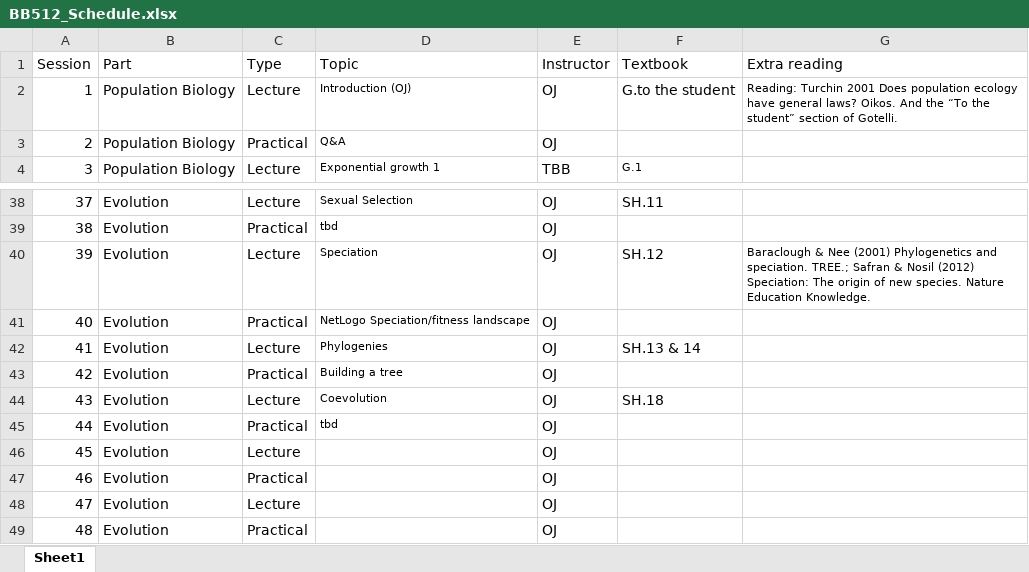
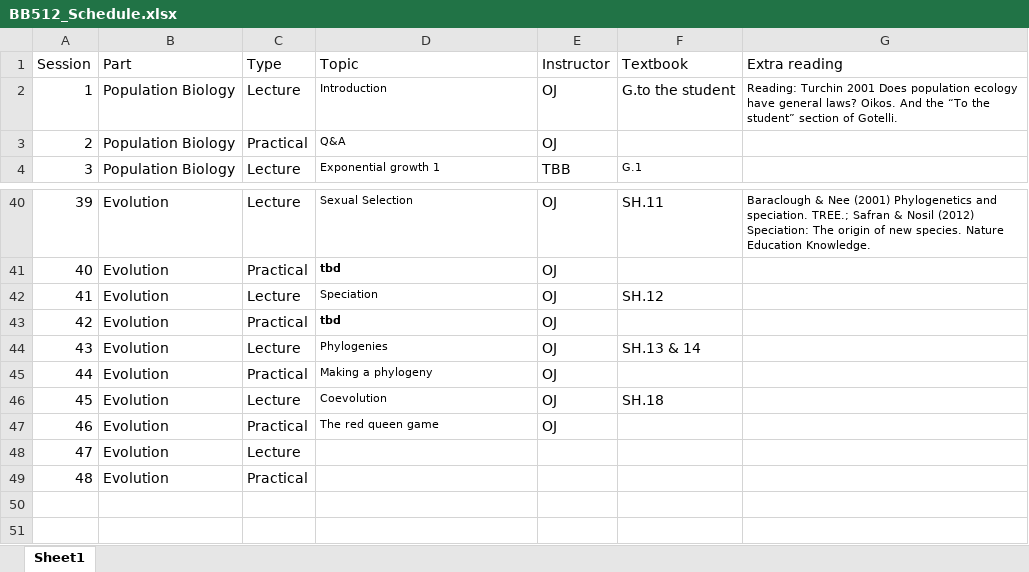
Before and after one commit to jonesor/BB512_Book, an Excel workbook: BB512_Schedule.xlsx, sheet Sheet1, drawn as a sheet; only a part is shown, gaps mark what is left out; values as stored, in another font and other column widths than the file's, no borders; removed rows and columns are numbered as before the commit, all else as after; the diff covers the shown part only; the diff names each change by its address in the sheet, - before the commit and + after, or states it on an @@ line.

```diff
--- a/BB512_Schedule.xlsx (sheet Sheet1)
+++ b/BB512_Schedule.xlsx (sheet Sheet1)
-D2 (Topic): Introduction (OJ)
+D2 (Topic): Introduction
@@ column A (Session) renumbered between rows 16 and 49 @@
-G40 (Extra reading): (empty)
+G40 (Extra reading): Baraclough & Nee (2001) Phylogenetics and speciation. TREE.; Safran & Nosil (2012) Speciation: The origin of new species. Nature Education Knowledge.
-D41 bold: off
+D41 bold: on
-G42 (Extra reading): Baraclough & Nee (2001) Phylogenetics and speciation. TREE.; Safran & Nosil (2012) Speciation: The origin of new species. Nature Education Knowledge.
+G42 (Extra reading): (empty)
-D43 (Topic): NetLogo Speciation/fitness landscape
+D43 (Topic): tbd
-D43 bold: off
+D43 bold: on
-D45 (Topic): Building a tree
+D45 (Topic): Making a phylogeny
-D47 (Topic): tbd
+D47 (Topic): The red queen game
-E48:E49 (Instructor): OJ
+E48:E49 (Instructor): (empty)
-row 48: 47 | Evolution | Lecture |  | OJ
-row 49: 48 | Evolution | Practical |  | OJ
```
Also changed, not shown: 2 added rows, 16 edited cells and cell formats elsewhere in this sheet, 19 other files.
